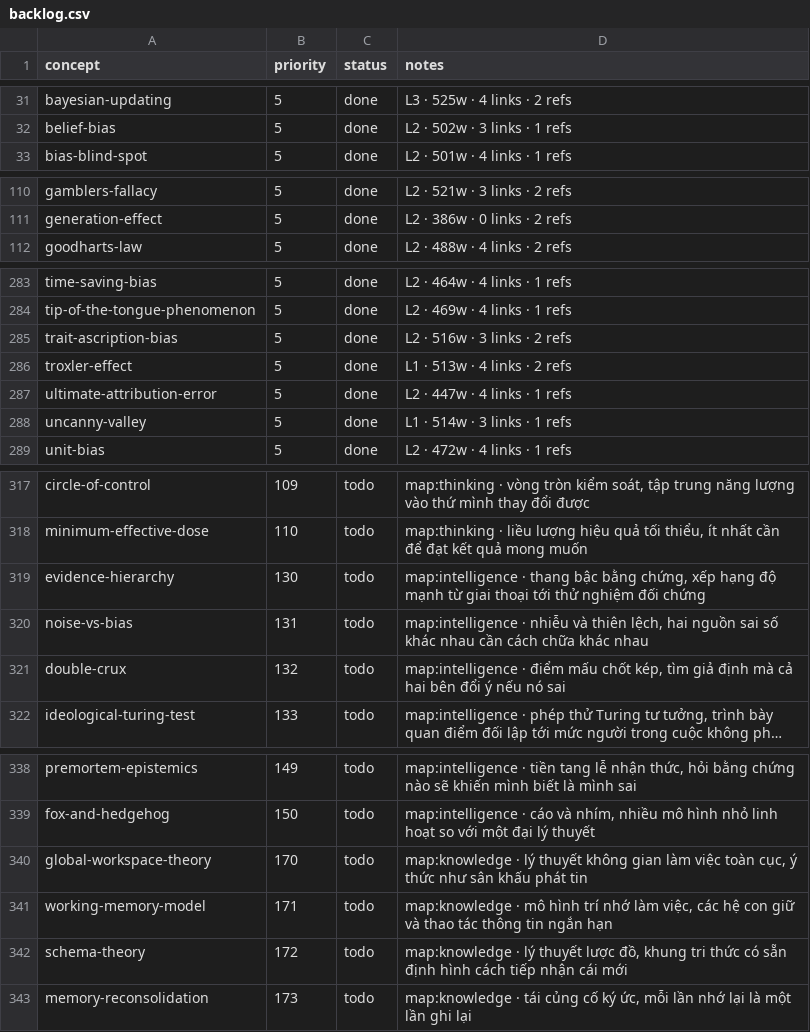
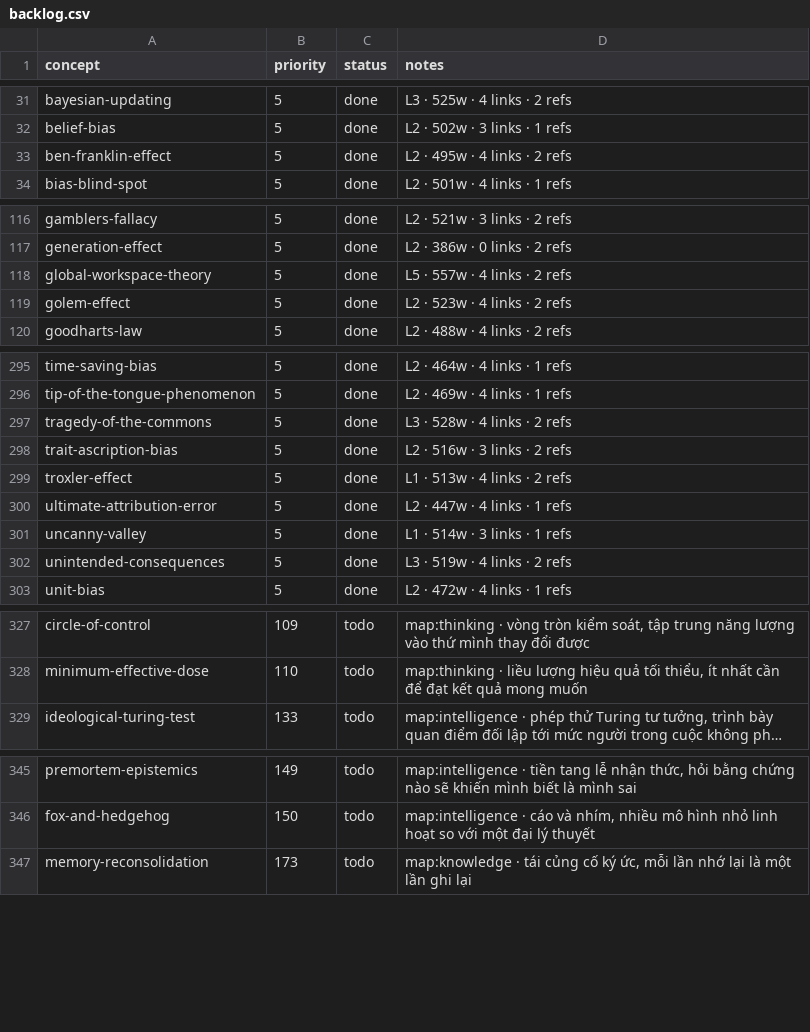
Before and after one commit to sonkd/theunseen, a CSV file: scripts/content-pipeline/backlog.csv, drawn as a sheet; only a part is shown, gaps mark what is left out; long unchanged cells end in …; removed rows and columns are numbered as before the commit, all else as after; the diff covers the shown part only; the diff names each change by its address in the sheet, - before the commit and + after, or states it on an @@ line.

```diff
--- a/scripts/content-pipeline/backlog.csv
+++ b/scripts/content-pipeline/backlog.csv
+row 33: ben-franklin-effect | 5 | done | L2 · 495w · 4 links · 2 refs
+row 118: global-workspace-theory | 5 | done | L5 · 557w · 4 links · 2 refs
+row 119: golem-effect | 5 | done | L2 · 523w · 4 links · 2 refs
+row 297: tragedy-of-the-commons | 5 | done | L3 · 528w · 4 links · 2 refs
+row 302: unintended-consequences | 5 | done | L3 · 519w · 4 links · 2 refs
-row 319: evidence-hierarchy | 130 | todo | map:intelligence · thang bậc bằng chứng, xếp hạng độ mạnh từ giai thoại tới thử nghiệm đối chứng
-row 320: noise-vs-bias | 131 | todo | map:intelligence · nhiễu và thiên lệch, hai nguồn sai số khác nhau cần cách chữa khác nhau
-row 321: double-crux | 132 | todo | map:intelligence · điểm mấu chốt kép, tìm giả định mà cả hai bên đổi ý nếu nó sai
-row 340: global-workspace-theory | 170 | todo | map:knowledge · lý thuyết không gian làm việc toàn cục, ý thức như sân khấu phát tin
-row 341: working-memory-model | 171 | todo | map:knowledge · mô hình trí nhớ làm việc, các hệ con giữ và thao tác thông tin ngắn hạn
-row 342: schema-theory | 172 | todo | map:knowledge · lý thuyết lược đồ, khung tri thức có sẵn định hình cách tiếp nhận cái mới
```
Also changed, not shown: 10 added rows and 9 removed rows elsewhere in this file, 17 other files.
